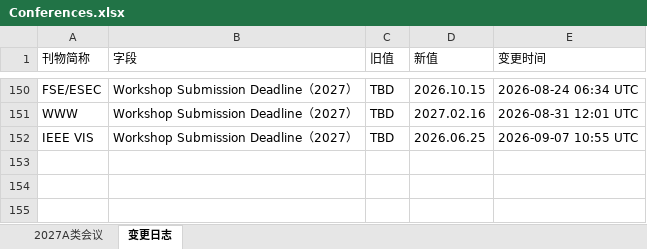
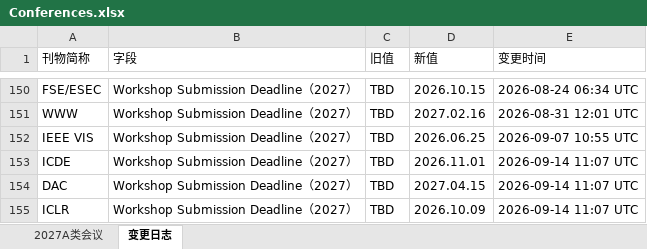
Before and after one commit to Suri628/ConferenceTracker, an Excel workbook: data/Conferences.xlsx, sheet 变更日志, drawn as a sheet; only a part is shown, gaps mark what is left out; values as stored, in another font and other column widths than the file's, no borders; the diff names each change by its address in the sheet, - before the commit and + after, or states it on an @@ line.

```diff
--- a/data/Conferences.xlsx (sheet 变更日志)
+++ b/data/Conferences.xlsx (sheet 变更日志)
+row 153: ICDE | Workshop Submission Deadline（2027） | TBD | 2026.11.01 | 2026-09-14 11:07 UTC
+row 154: DAC | Workshop Submission Deadline（2027） | TBD | 2027.04.15 | 2026-09-14 11:07 UTC
+row 155: ICLR | Workshop Submission Deadline（2027） | TBD | 2026.10.09 | 2026-09-14 11:07 UTC
```
Also changed, not shown: sheet 2027A类会议.
